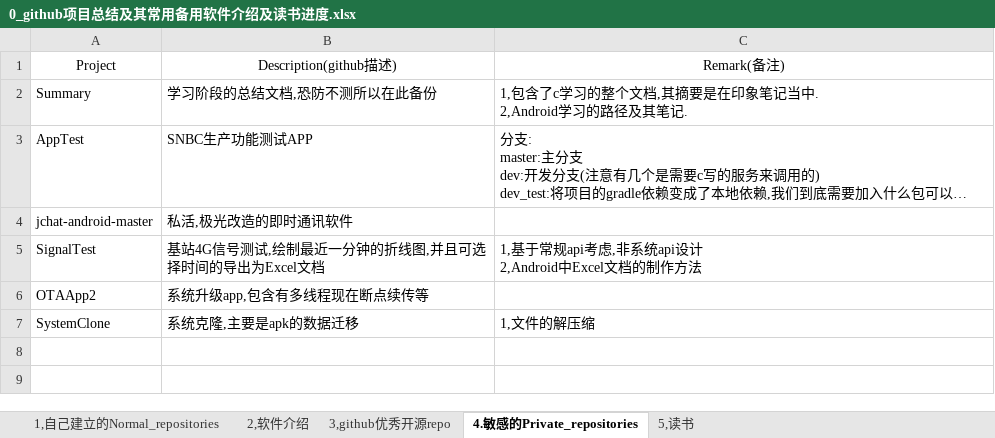
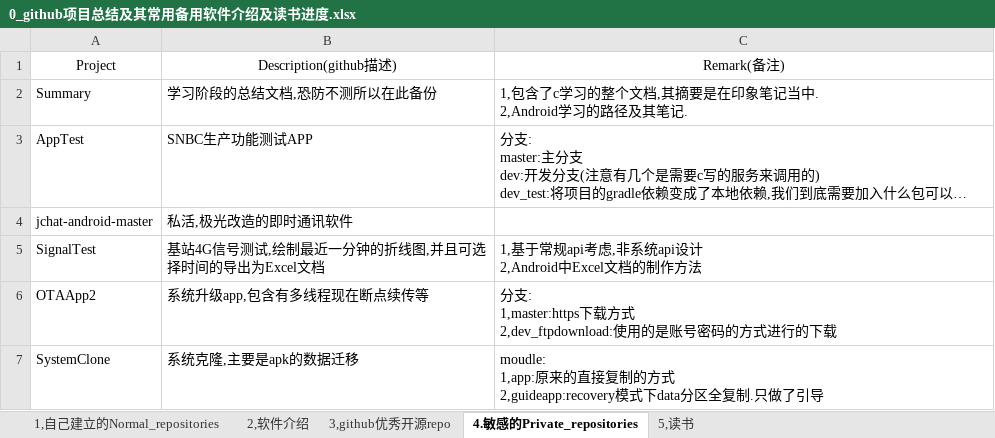
Before and after one commit to zzggxx/Summary, an Excel workbook: 0_github项目总结及其常用备用软件介绍及读书进度.xlsx, sheet 4.敏感的Private_repositories, drawn as a sheet; long unchanged cells end in …; values as stored, in another font and other column widths than the file's, no borders; ↵ is a line break in a cell; the diff names each change by its address in the sheet, - before the commit and + after, or states it on an @@ line.

Commit message:
backup

```diff
--- a/0_github项目总结及其常用备用软件介绍及读书进度.xlsx (sheet 4.敏感的Private_repositories)
+++ b/0_github项目总结及其常用备用软件介绍及读书进度.xlsx (sheet 4.敏感的Private_repositories)
-C6: (empty)
+C6: 分支: ↵ 1,master:https下载方式 ↵ 2,dev_ftpdownload:使用的是账号密码的方式进行的下载
-C7: 1,文件的解压缩
+C7: moudle: ↵ 1,app:原来的直接复制的方式 ↵ 2,guideapp:recovery模式下data分区全复制.只做了引导
```
